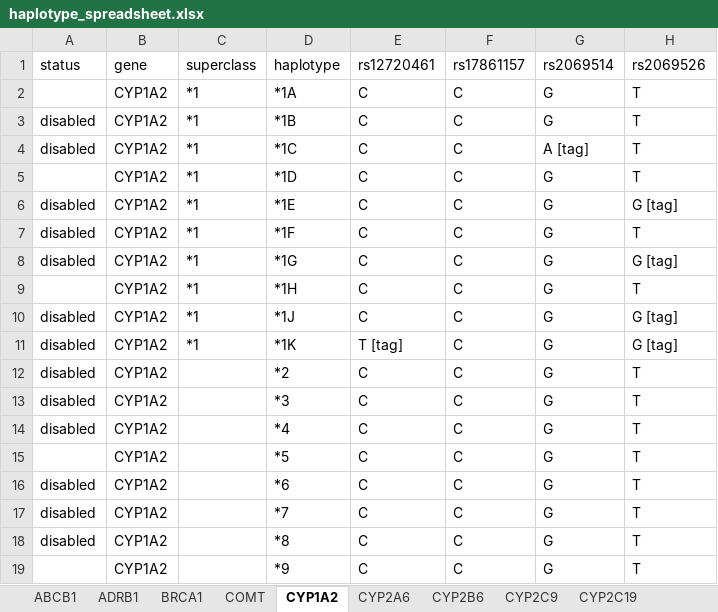
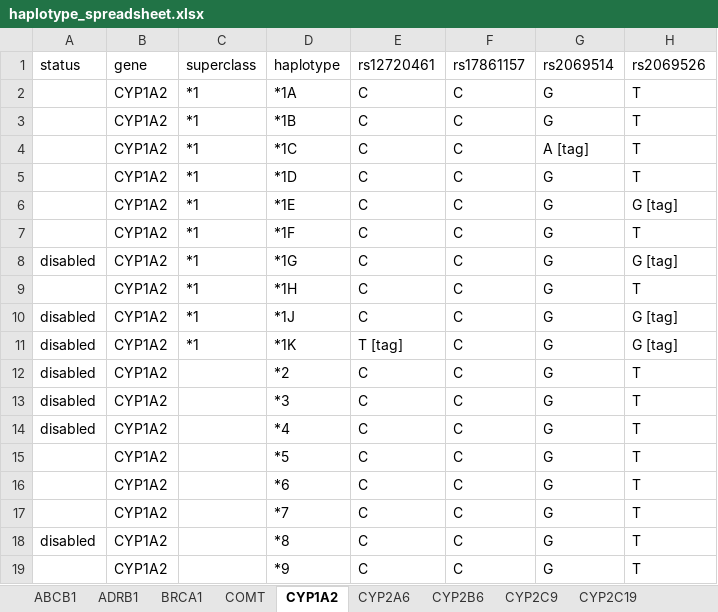
Before and after one commit to rezacsedu/genomic-cds, an Excel workbook: knowledge-base/trunk/data/PharmGKB/haplotype_spreadsheet.xlsx, sheet CYP1A2, drawn as a sheet; only a part is shown; values as stored, in another font and other column widths than the file's, no borders; the diff names each change by its address in the sheet, - before the commit and + after, or states it on an @@ line.

```diff
--- a/knowledge-base/trunk/data/PharmGKB/haplotype_spreadsheet.xlsx (sheet CYP1A2)
+++ b/knowledge-base/trunk/data/PharmGKB/haplotype_spreadsheet.xlsx (sheet CYP1A2)
-A3:A4: disabled
+A3:A4: (empty)
-A6:A7: disabled
+A6:A7: (empty)
-A16:A17: disabled
+A16:A17: (empty)
```
Also changed, not shown: sheet CYP2C19, sheet CYP2C9, sheet CYP2A6, sheet SULT1A1, sheet VKORC1, sheet HMGCR, 2 more sheets.
